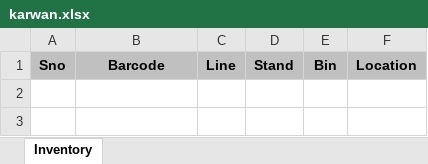
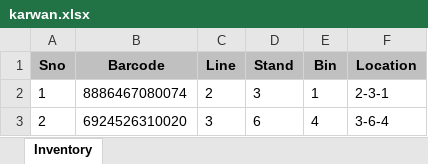
Before and after one commit to salman-khan-1/bintrack, an Excel workbook: stores/karwan.xlsx, sheet Inventory, drawn as a sheet; values as stored, in another font and other column widths than the file's, no borders; the diff names each change by its address in the sheet, - before the commit and + after, or states it on an @@ line.

Commit message:
Update inventory for karwan - 1782485830909

```diff
--- a/stores/karwan.xlsx (sheet Inventory)
+++ b/stores/karwan.xlsx (sheet Inventory)
+row 2: 1 | 8886467080074 | 2 | 3 | 1 | 2-3-1
+row 3: 2 | 6924526310020 | 3 | 6 | 4 | 3-6-4
```
